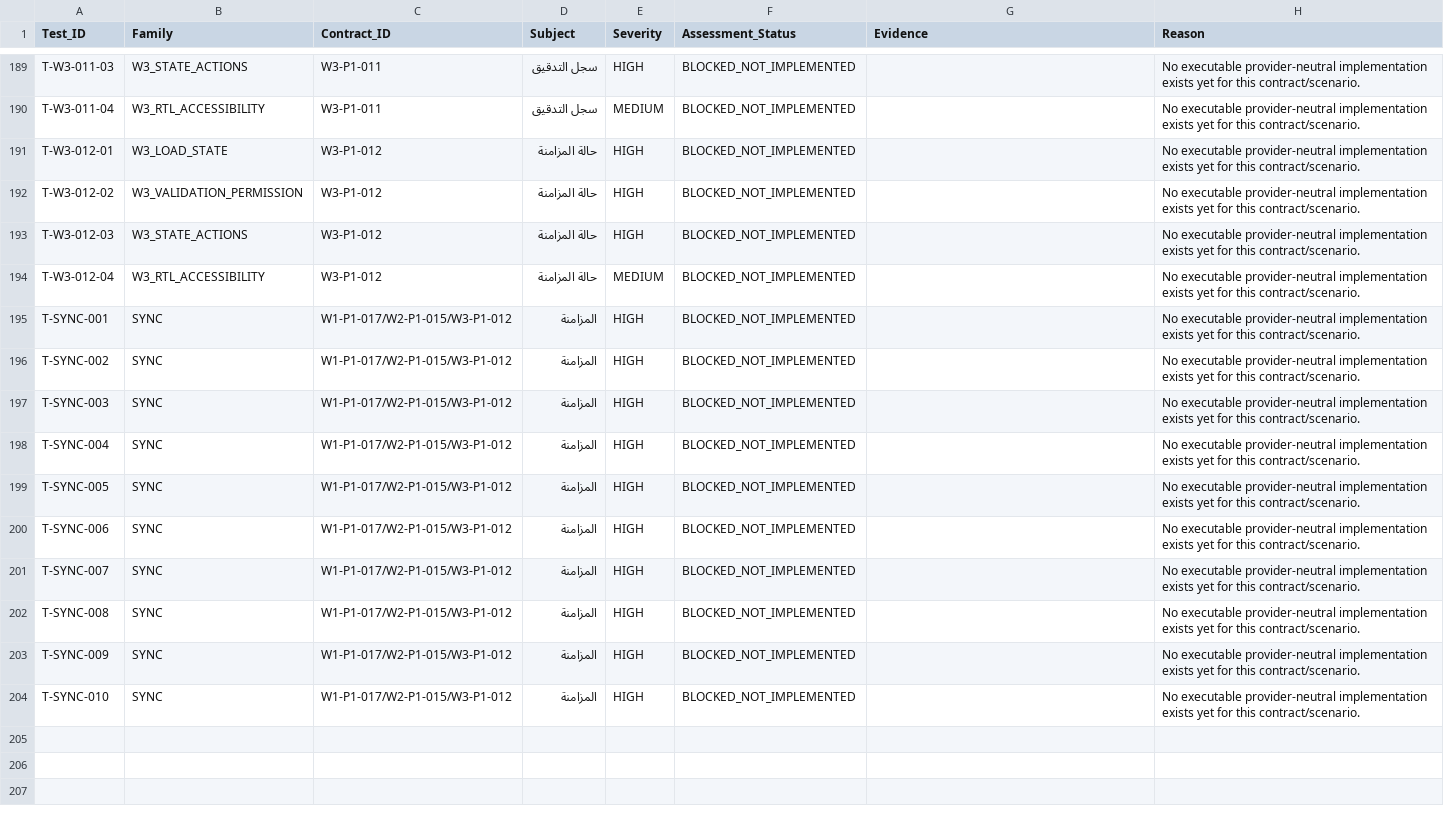
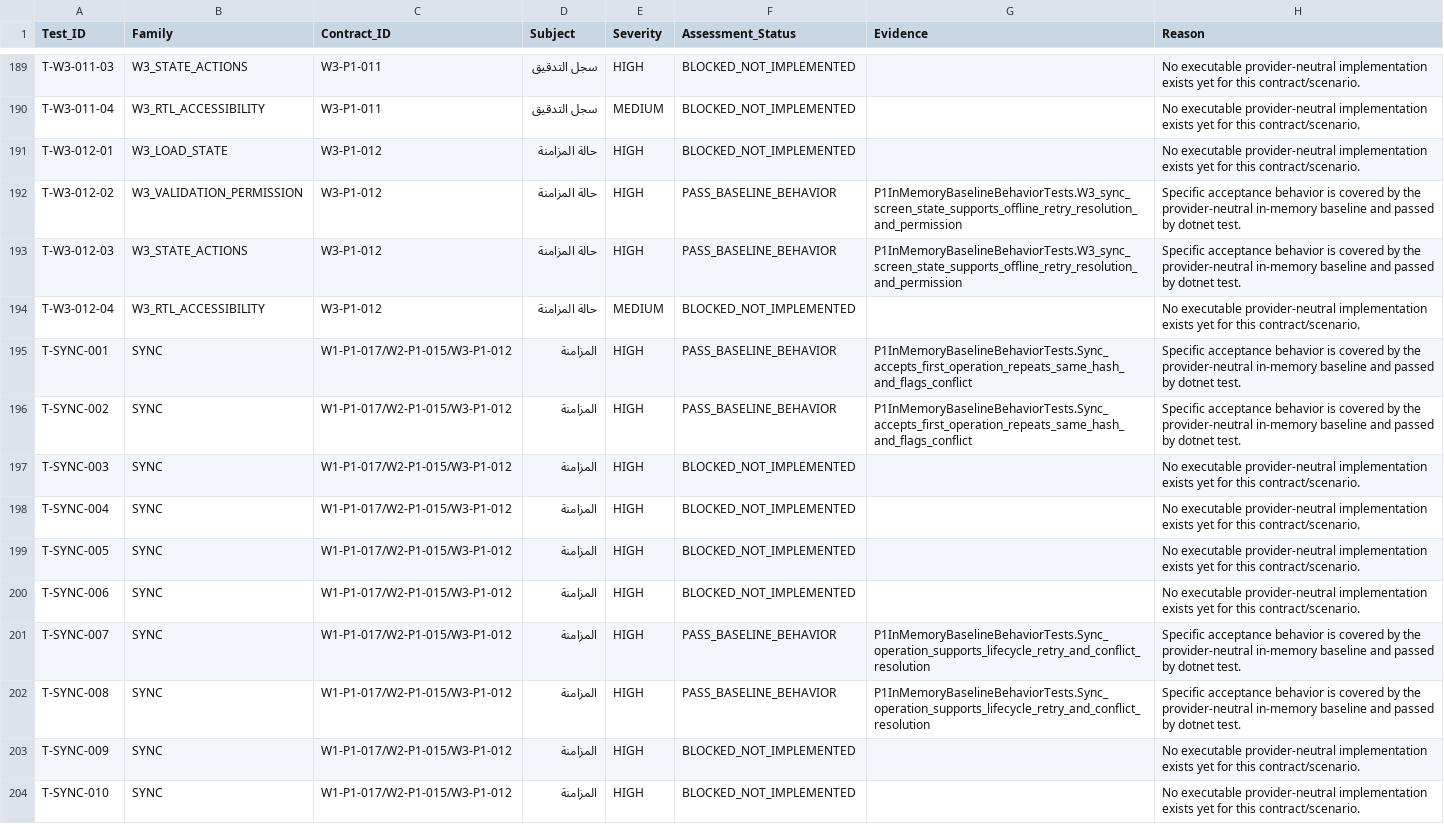
Before and after one commit to shfeekalbhure/TransportERP, a CSV file: documentation/closeout/P1/P1_ACCEPTANCE_EXECUTION_ASSESSMENT.csv, drawn as a sheet; only a part is shown, gaps mark what is left out; the diff covers the shown part only.

Commit message:
P1 baseline: add voucher audit sync and W3 lifecycle behavior

```diff
--- a/documentation/closeout/P1/P1_ACCEPTANCE_EXECUTION_ASSESSMENT.csv
+++ b/documentation/closeout/P1/P1_ACCEPTANCE_EXECUTION_ASSESSMENT.csv
@@ -191,7 +191,7 @@ T-W3-011-04,W3_RTL_ACCESSIBILITY,W3-P1-011,سجل التدقيق,MEDIUM,BLOCKED_
 T-W3-012-01,W3_LOAD_STATE,W3-P1-012,حالة المزامنة,HIGH,BLOCKED_NOT_IMPLEMENTED,,No executable provider-neutral implementation exists yet for this contract/scenario.
-T-W3-012-02,W3_VALIDATION_PERMISSION,W3-P1-012,حالة المزامنة,HIGH,BLOCKED_NOT_IMPLEMENTED,,No executable provider-neutral implementation exists yet for this contract/scenario.
-T-W3-012-03,W3_STATE_ACTIONS,W3-P1-012,حالة المزامنة,HIGH,BLOCKED_NOT_IMPLEMENTED,,No executable provider-neutral implementation exists yet for this contract/scenario.
+T-W3-012-02,W3_VALIDATION_PERMISSION,W3-P1-012,حالة المزامنة,HIGH,PASS_BASELINE_BEHAVIOR,P1InMemoryBaselineBehaviorTests.W3_sync_screen_state_supports_offline_retry_resolution_and_permission,Specific acceptance behavior is covered by the provider-neutral in-memory baseline and passed by dotnet test.
+T-W3-012-03,W3_STATE_ACTIONS,W3-P1-012,حالة المزامنة,HIGH,PASS_BASELINE_BEHAVIOR,P1InMemoryBaselineBehaviorTests.W3_sync_screen_state_supports_offline_retry_resolution_and_permission,Specific acceptance behavior is covered by the provider-neutral in-memory baseline and passed by dotnet test.
 T-W3-012-04,W3_RTL_ACCESSIBILITY,W3-P1-012,حالة المزامنة,MEDIUM,BLOCKED_NOT_IMPLEMENTED,,No executable provider-neutral implementation exists yet for this contract/scenario.
-T-SYNC-001,SYNC,W1-P1-017/W2-P1-015/W3-P1-012,المزامنة,HIGH,BLOCKED_NOT_IMPLEMENTED,,No executable provider-neutral implementation exists yet for this contract/scenario.
-T-SYNC-002,SYNC,W1-P1-017/W2-P1-015/W3-P1-012,المزامنة,HIGH,BLOCKED_NOT_IMPLEMENTED,,No executable provider-neutral implementation exists yet for this contract/scenario.
+T-SYNC-001,SYNC,W1-P1-017/W2-P1-015/W3-P1-012,المزامنة,HIGH,PASS_BASELINE_BEHAVIOR,P1InMemoryBaselineBehaviorTests.Sync_accepts_first_operation_repeats_same_hash_and_flags_conflict,Specific acceptance behavior is covered by the provider-neutral in-memory baseline and passed by dotnet test.
+T-SYNC-002,SYNC,W1-P1-017/W2-P1-015/W3-P1-012,المزامنة,HIGH,PASS_BASELINE_BEHAVIOR,P1InMemoryBaselineBehaviorTests.Sync_accepts_first_operation_repeats_same_hash_and_flags_conflict,Specific acceptance behavior is covered by the provider-neutral in-memory baseline and passed by dotnet test.
 T-SYNC-003,SYNC,W1-P1-017/W2-P1-015/W3-P1-012,المزامنة,HIGH,BLOCKED_NOT_IMPLEMENTED,,No executable provider-neutral implementation exists yet for this contract/scenario.
@@ -200,4 +200,4 @@ T-SYNC-005,SYNC,W1-P1-017/W2-P1-015/W3-P1-012,المزامنة,HIGH,BLOCKED_NOT_
 T-SYNC-006,SYNC,W1-P1-017/W2-P1-015/W3-P1-012,المزامنة,HIGH,BLOCKED_NOT_IMPLEMENTED,,No executable provider-neutral implementation exists yet for this contract/scenario.
-T-SYNC-007,SYNC,W1-P1-017/W2-P1-015/W3-P1-012,المزامنة,HIGH,BLOCKED_NOT_IMPLEMENTED,,No executable provider-neutral implementation exists yet for this contract/scenario.
-T-SYNC-008,SYNC,W1-P1-017/W2-P1-015/W3-P1-012,المزامنة,HIGH,BLOCKED_NOT_IMPLEMENTED,,No executable provider-neutral implementation exists yet for this contract/scenario.
+T-SYNC-007,SYNC,W1-P1-017/W2-P1-015/W3-P1-012,المزامنة,HIGH,PASS_BASELINE_BEHAVIOR,P1InMemoryBaselineBehaviorTests.Sync_operation_supports_lifecycle_retry_and_conflict_resolution,Specific acceptance behavior is covered by the provider-neutral in-memory baseline and passed by dotnet test.
+T-SYNC-008,SYNC,W1-P1-017/W2-P1-015/W3-P1-012,المزامنة,HIGH,PASS_BASELINE_BEHAVIOR,P1InMemoryBaselineBehaviorTests.Sync_operation_supports_lifecycle_retry_and_conflict_resolution,Specific acceptance behavior is covered by the provider-neutral in-memory baseline and passed by dotnet test.
 T-SYNC-009,SYNC,W1-P1-017/W2-P1-015/W3-P1-012,المزامنة,HIGH,BLOCKED_NOT_IMPLEMENTED,,No executable provider-neutral implementation exists yet for this contract/scenario.
```
Also changed, not shown: 27 edited cells elsewhere in this file, 4 other files.
